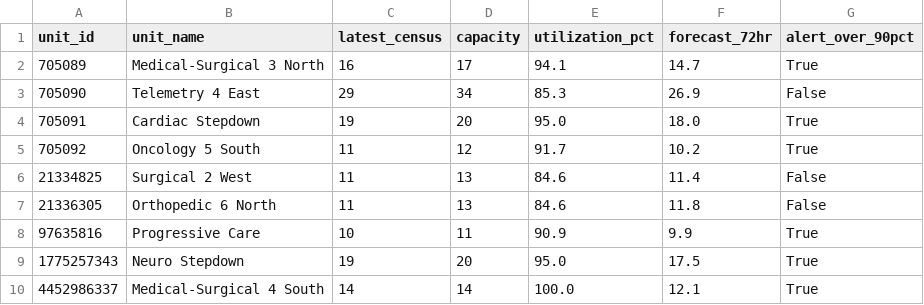
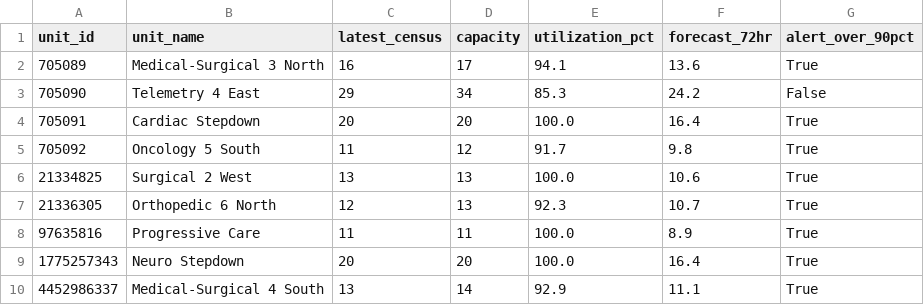
Before and after one commit to joshquigs11093/Nurse_Unit_Census_Prediction, a CSV file: outputs/tableau/executive_summary.csv, drawn as a sheet.

```diff
--- a/outputs/tableau/executive_summary.csv
+++ b/outputs/tableau/executive_summary.csv
@@ -1,10 +1,10 @@
 unit_id,unit_name,latest_census,capacity,utilization_pct,forecast_72hr,alert_over_90pct
-705089,Medical-Surgical 3 North,16,17,94.1,14.7,True
-705090,Telemetry 4 East,29,34,85.3,26.9,False
-705091,Cardiac Stepdown,19,20,95.0,18.0,True
-705092,Oncology 5 South,11,12,91.7,10.2,True
-21334825,Surgical 2 West,11,13,84.6,11.4,False
-21336305,Orthopedic 6 North,11,13,84.6,11.8,False
-97635816,Progressive Care,10,11,90.9,9.9,True
-1775257343,Neuro Stepdown,19,20,95.0,17.5,True
-4452986337,Medical-Surgical 4 South,14,14,100.0,12.1,True
+705089,Medical-Surgical 3 North,16,17,94.1,13.6,True
+705090,Telemetry 4 East,29,34,85.3,24.2,False
+705091,Cardiac Stepdown,20,20,100.0,16.4,True
+705092,Oncology 5 South,11,12,91.7,9.8,True
+21334825,Surgical 2 West,13,13,100.0,10.6,True
+21336305,Orthopedic 6 North,12,13,92.3,10.7,True
+97635816,Progressive Care,11,11,100.0,8.9,True
+1775257343,Neuro Stepdown,20,20,100.0,16.4,True
+4452986337,Medical-Surgical 4 South,13,14,92.9,11.1,True
```
Also changed, not shown: outputs/tableau/drift_history.csv, outputs/tableau/forecast_predictions.csv, 3 other files.
